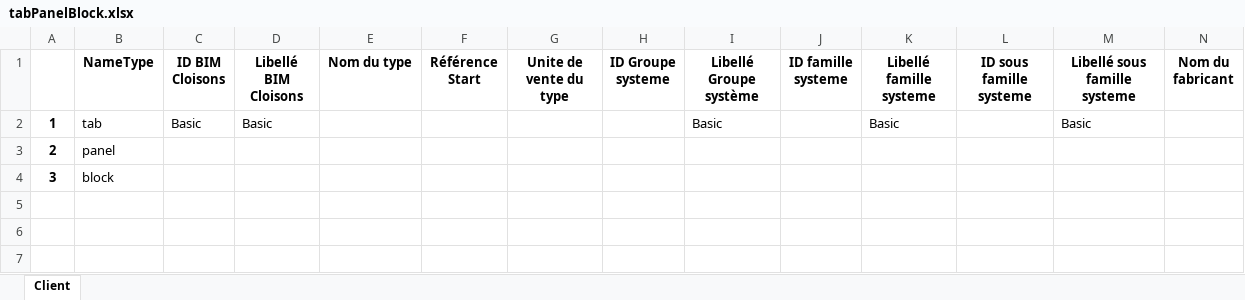
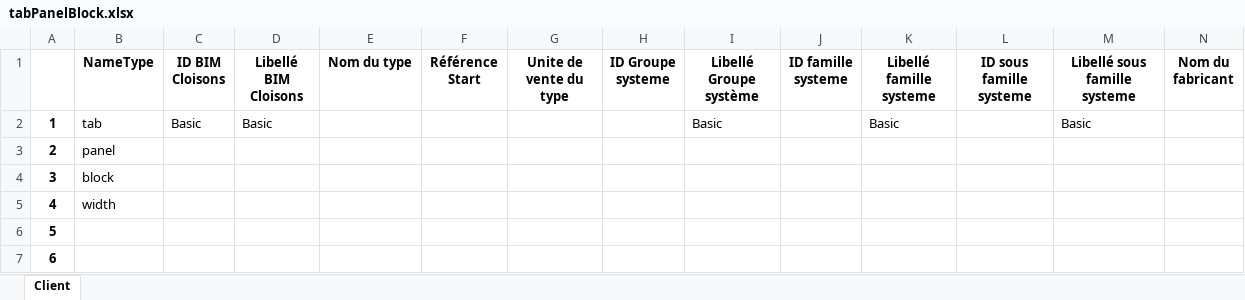
Before and after one commit to mai-nhi/BaseDeDonneesViews, an Excel workbook: tabPanelBlock.xlsx, sheet Client, drawn as a sheet; only a part is shown; values as stored, in another font and other column widths than the file's, no borders; rows hold the shown columns only; the diff names each change by its address in the sheet, - before the commit and + after, or states it on an @@ line.

Commit message:
modif tab

```diff
--- a/tabPanelBlock.xlsx (sheet Client)
+++ b/tabPanelBlock.xlsx (sheet Client)
+row 5: 4 | width
+row 6: 5
+row 7: 6
```
